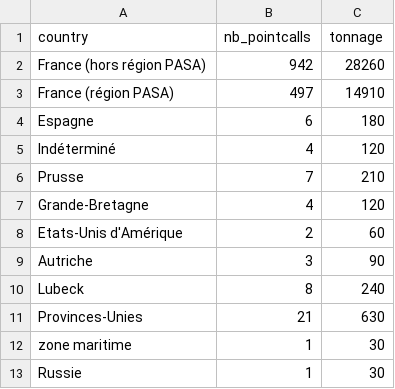
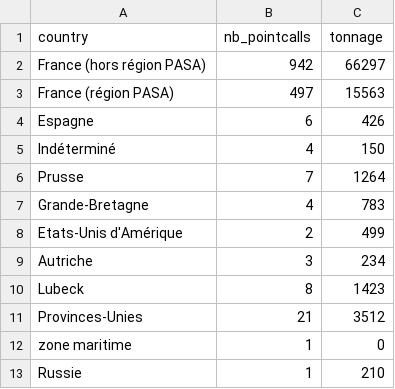
Before and after one commit to medialab/portic-storymaps-2021, a CSV file: public/data/sorties-de-marennes/sorties-de-marennes.csv, drawn as a sheet.

```diff
--- a/public/data/sorties-de-marennes/sorties-de-marennes.csv
+++ b/public/data/sorties-de-marennes/sorties-de-marennes.csv
@@ -1,13 +1,13 @@
 country,nb_pointcalls,tonnage
-France (hors région PASA),942,28260
-France (région PASA),497,14910
-Espagne,6,180
-Indéterminé,4,120
-Prusse,7,210
-Grande-Bretagne,4,120
-Etats-Unis d'Amérique,2,60
-Autriche,3,90
-Lubeck,8,240
-Provinces-Unies,21,630
-zone maritime,1,30
-Russie,1,30
+France (hors région PASA),942,66297
+France (région PASA),497,15563
+Espagne,6,426
+Indéterminé,4,150
+Prusse,7,1264
+Grande-Bretagne,4,783
+Etats-Unis d'Amérique,2,499
+Autriche,3,234
+Lubeck,8,1423
+Provinces-Unies,21,3512
+zone maritime,1,0
+Russie,1,210
```
Also changed, not shown: public/data/part_3_step1_viz_data/part_3_step1_viz_data.csv, public/data/part_3_step3_viz_customs_offices_data/part_3_step3_viz_customs_offices_data.csv, 18 other files.
